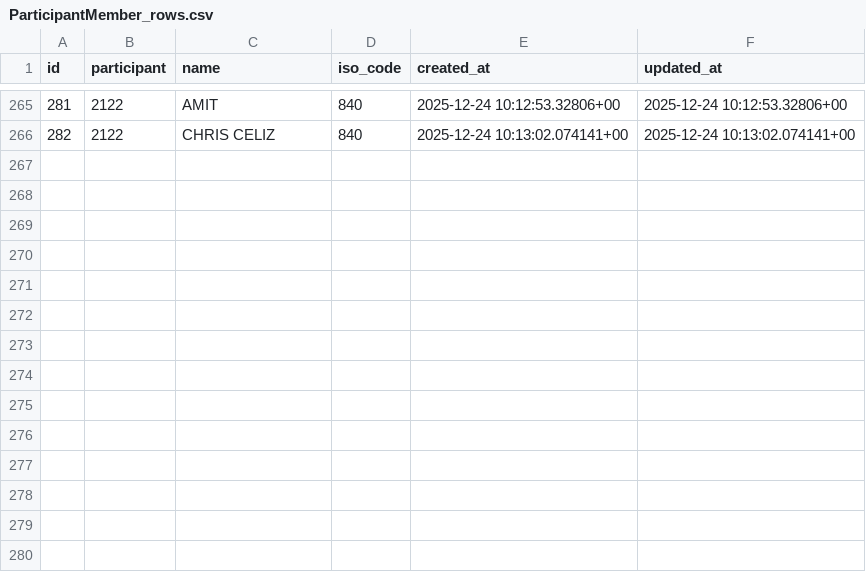
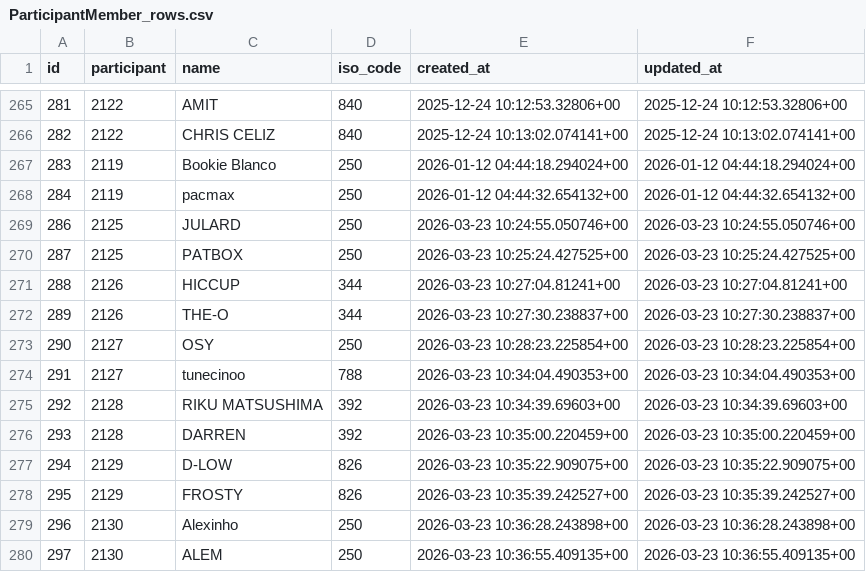
Before and after one commit to shumizu418128/gbbinfo3.0, a CSV file: backup/ParticipantMember_rows.csv, drawn as a sheet; only a part is shown, gaps mark what is left out; the diff names each change by its address in the sheet, - before the commit and + after, or states it on an @@ line.

```diff
--- a/backup/ParticipantMember_rows.csv
+++ b/backup/ParticipantMember_rows.csv
+row 267: 283 | 2119 | Bookie Blanco | 250 | 2026-01-12 04:44:18.294024+00 | 2026-01-12 04:44:18.294024+00
+row 268: 284 | 2119 | pacmax | 250 | 2026-01-12 04:44:32.654132+00 | 2026-01-12 04:44:32.654132+00
+row 269: 286 | 2125 | JULARD | 250 | 2026-03-23 10:24:55.050746+00 | 2026-03-23 10:24:55.050746+00
+row 270: 287 | 2125 | PATBOX | 250 | 2026-03-23 10:25:24.427525+00 | 2026-03-23 10:25:24.427525+00
+row 271: 288 | 2126 | HICCUP | 344 | 2026-03-23 10:27:04.81241+00 | 2026-03-23 10:27:04.81241+00
+row 272: 289 | 2126 | THE-O | 344 | 2026-03-23 10:27:30.238837+00 | 2026-03-23 10:27:30.238837+00
+row 273: 290 | 2127 | OSY | 250 | 2026-03-23 10:28:23.225854+00 | 2026-03-23 10:28:23.225854+00
+row 274: 291 | 2127 | tunecinoo | 788 | 2026-03-23 10:34:04.490353+00 | 2026-03-23 10:34:04.490353+00
+row 275: 292 | 2128 | RIKU MATSUSHIMA | 392 | 2026-03-23 10:34:39.69603+00 | 2026-03-23 10:34:39.69603+00
+row 276: 293 | 2128 | DARREN | 392 | 2026-03-23 10:35:00.220459+00 | 2026-03-23 10:35:00.220459+00
+row 277: 294 | 2129 | D-LOW | 826 | 2026-03-23 10:35:22.909075+00 | 2026-03-23 10:35:22.909075+00
+row 278: 295 | 2129 | FROSTY | 826 | 2026-03-23 10:35:39.242527+00 | 2026-03-23 10:35:39.242527+00
+row 279: 296 | 2130 | Alexinho | 250 | 2026-03-23 10:36:28.243898+00 | 2026-03-23 10:36:28.243898+00
+row 280: 297 | 2130 | ALEM | 250 | 2026-03-23 10:36:55.409135+00 | 2026-03-23 10:36:55.409135+00
```
Also changed, not shown: backup/Country_rows.csv, backup/Participant_rows.csv, 1 other file.
